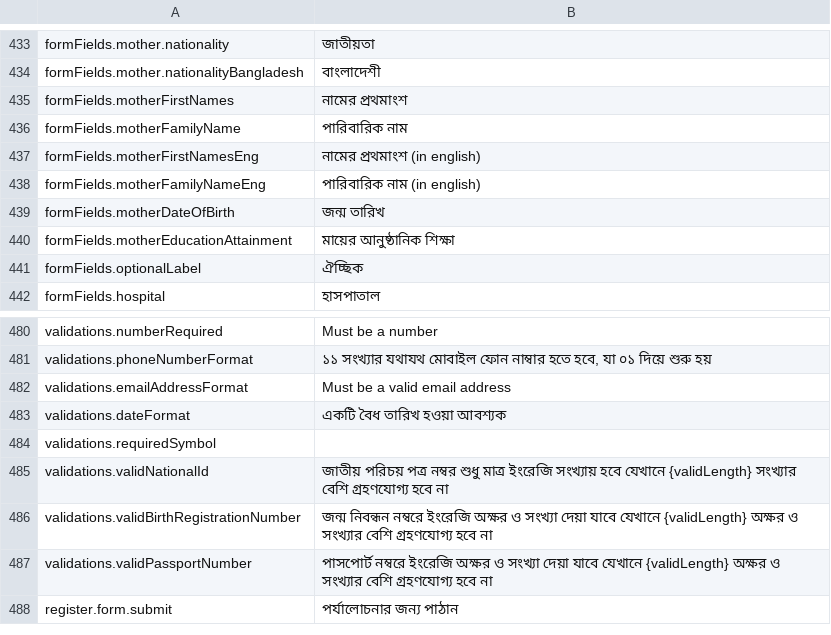
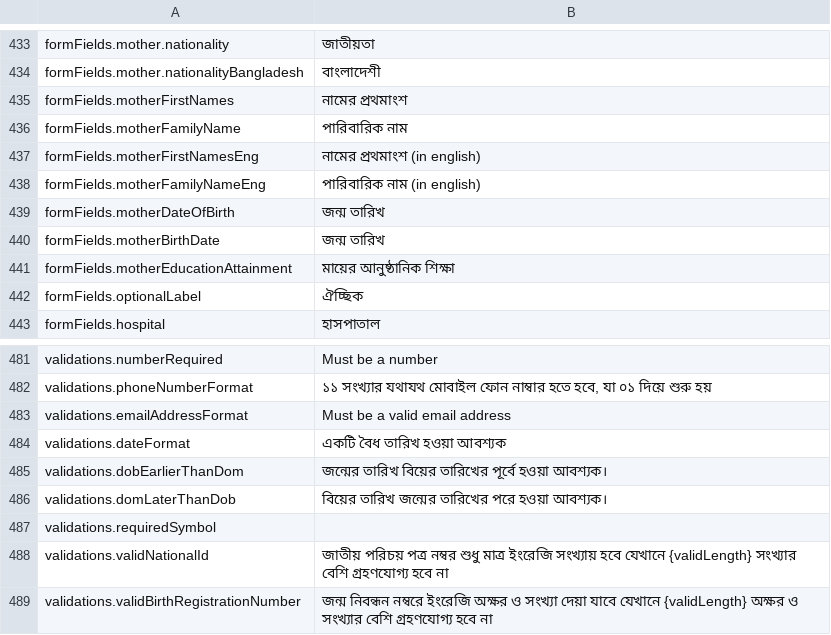
Before and after one commit to opencrvs/opencrvs-core, a CSV file: packages/register/src/i18n/locales/bn.csv, drawn as a sheet; only a part is shown, gaps mark what is left out; the shorter side is filled out with more unchanged rows.

Commit message:
Add Bengali message texts for date validation

```diff
--- a/packages/register/src/i18n/locales/bn.csv
+++ b/packages/register/src/i18n/locales/bn.csv
@@ -439,2 +439,3 @@
 "formFields.motherDateOfBirth","জন্ম তারিখ"
+"formFields.motherBirthDate","জন্ম তারিখ"
 "formFields.motherEducationAttainment","মায়ের আনুষ্ঠানিক শিক্ষা"
@@ -483,2 +484,4 @@
 "validations.dateFormat","একটি বৈধ তারিখ হওয়া আবশ্যক"
+"validations.dobEarlierThanDom","জন্মের তারিখ বিয়ের তারিখের পূর্বে হওয়া আবশ্যক।"
+"validations.domLaterThanDob","বিয়ের তারিখ জন্মের তারিখের পরে হওয়া আবশ্যক।"
 "validations.requiredSymbol",""
```
Also changed, not shown: 1 other file.
